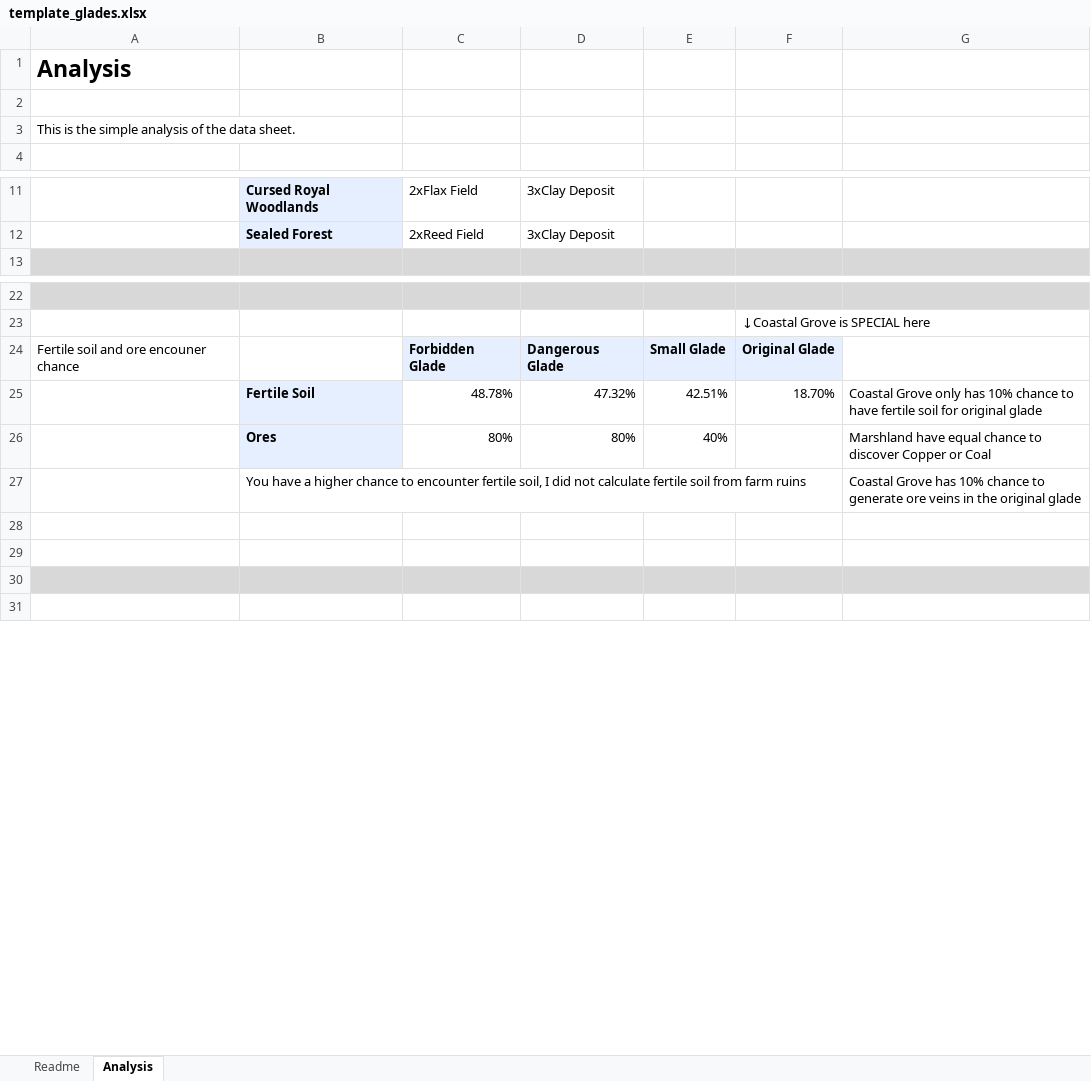
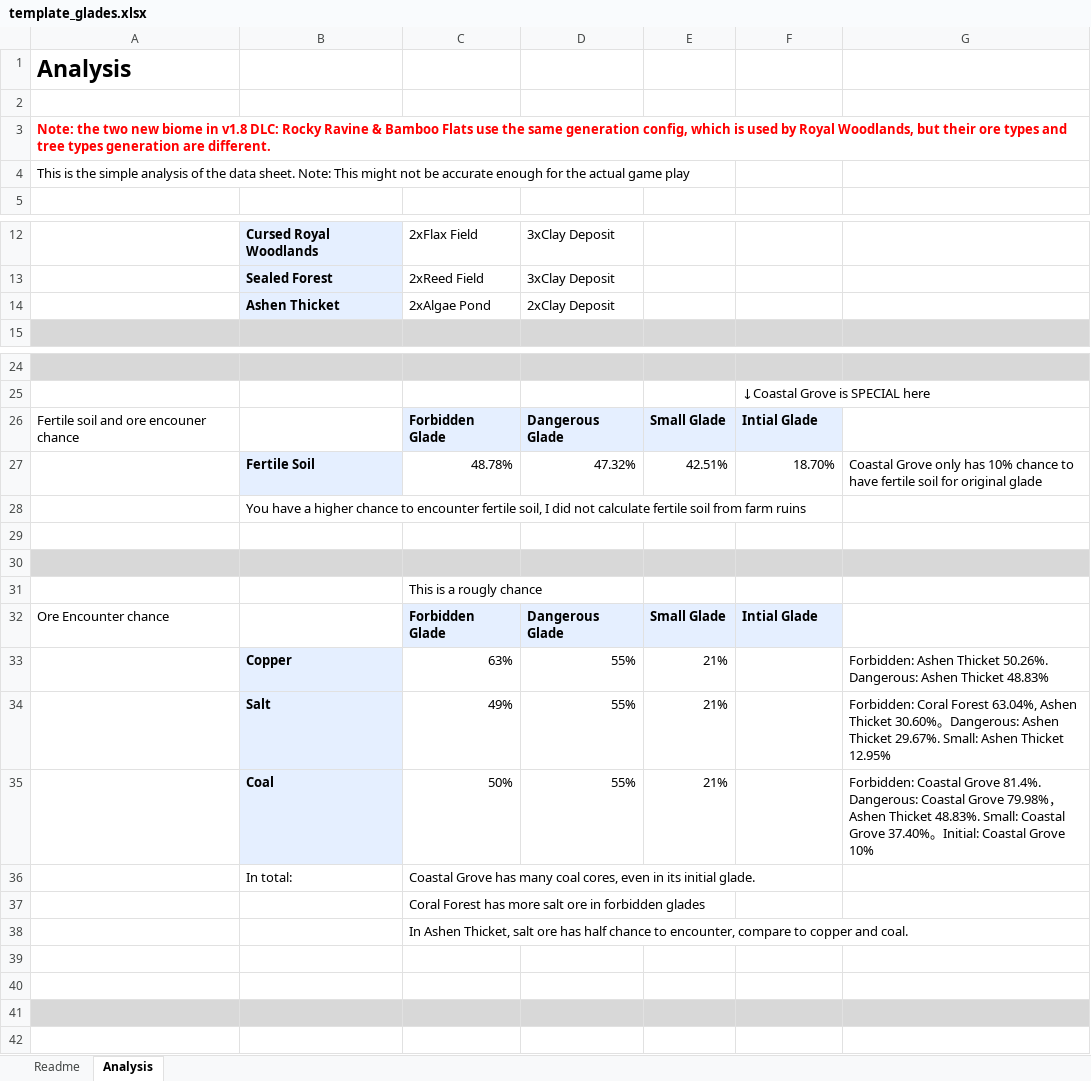
Before and after one commit to Forwindzz/ATSUnpackToExcel, an Excel workbook: settings/en/template_glades.xlsx, sheet Analysis, drawn as a sheet; only a part is shown, gaps mark what is left out; values as stored, in another font and other column widths than the file's, no borders; addresses are those after the commit; the diff names each change by its address in the sheet, - before the commit and + after, or states it on an @@ line.

```diff
--- a/settings/en/template_glades.xlsx (sheet Analysis)
+++ b/settings/en/template_glades.xlsx (sheet Analysis)
-A3: This is the simple analysis of the data sheet.
+A3: Note: the two new biome in v1.8 DLC: Rocky Ravine & Bamboo Flats use the same generation config, which is used by Royal Woodlands, but their ore types and tree types generation are different.
@@ A3 bold: off → on, text colour: black → #FF0000 @@
+row 4: This is the simple analysis of the data sheet. Note: This might not be accurate enough for the actual game play
+row 14:  | Ashen Thicket | 2xAlgae Pond | 2xClay Deposit
-F26: Original Glade
+F26: Intial Glade
+row 28:  | You have a higher chance to encounter fertile soil, I did not calculate fertile soil from farm ruins
-row 29:  | Ores | 80% | 80% | 40% |  | Marshland have equal chance to discover Copper or Coal
+row 29: (empty)
-B29 fill: #E5EFFF
+B29 fill: none
-A30:G30 fill: none
+A30:G30 fill: #D8D8D8
-row 30:  | You have a higher chance to encounter fertile soil, I did not calculate fertile soil from farm ruins |  |  |  |  | Coastal Grove has 10% chance to generate ore veins in the original glade
+row 30: (empty)
+row 31:  |  | This is a rougly chance
+row 32: Ore Encounter chance |  | Forbidden Glade | Dangerous Glade | Small Glade | Intial Glade
+row 33:  | Copper | 63% | 55% | 21% |  | Forbidden: Ashen Thicket 50.26%. Dangerous: Ashen Thicket 48.83%
+row 34:  | Salt | 49% | 55% | 21% |  | Forbidden: Coral Forest 63.04%, Ashen Thicket 30.60%。Dangerous: Ashen Thicket 29.67%. Small: Ashen Thicket 12.95%
+row 35:  | Coal | 50% | 55% | 21% |  | Forbidden: Coastal Grove 81.4%. Dangerous: Coastal Grove 79.98%，Ashen Thicket 48.83%. Small: Coastal Grove 37.40%。Initial: Coastal Grove 10%
+row 36:  | In total: | Coastal Grove has many coal cores, even in its initial glade.
+row 37:  |  | Coral Forest has more salt ore in forbidden glades
+row 38:  |  | In Ashen Thicket, salt ore has half chance to encounter, compare to copper and coal.
```
Also changed, not shown: sheet Readme, settings/en/template_blueprints.xlsx, settings/zh-CN/template_blueprints.xlsx, 10 other files.
